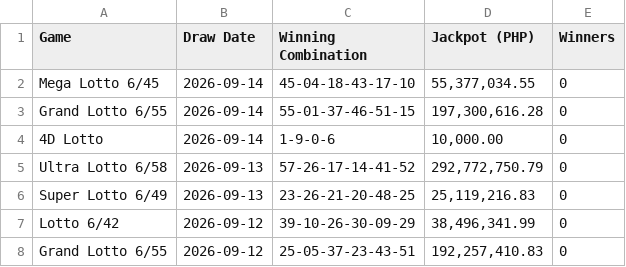
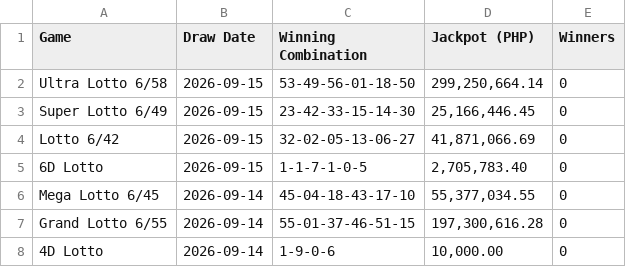
Before and after one commit to jasonbtubilag/pcso-lotto, a CSV file: pcso_lotto_results.csv, drawn as a sheet; only a part is shown; the shorter side is filled out with more unchanged rows; the diff names each change by its address in the sheet, - before the commit and + after, or states it on an @@ line.

```diff
--- a/pcso_lotto_results.csv
+++ b/pcso_lotto_results.csv
+row 2: Ultra Lotto 6/58 | 2026-09-15 | 53-49-56-01-18-50 | 299,250,664.14 | 0
+row 3: Super Lotto 6/49 | 2026-09-15 | 23-42-33-15-14-30 | 25,166,446.45 | 0
+row 4: Lotto 6/42 | 2026-09-15 | 32-02-05-13-06-27 | 41,871,066.69 | 0
+row 5: 6D Lotto | 2026-09-15 | 1-1-7-1-0-5 | 2,705,783.40 | 0
```
Also changed, not shown: 5 other files.
